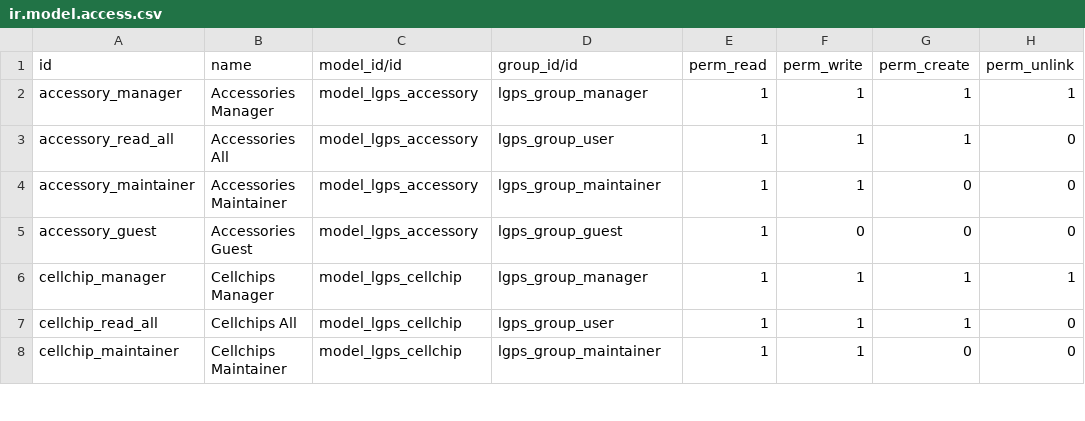
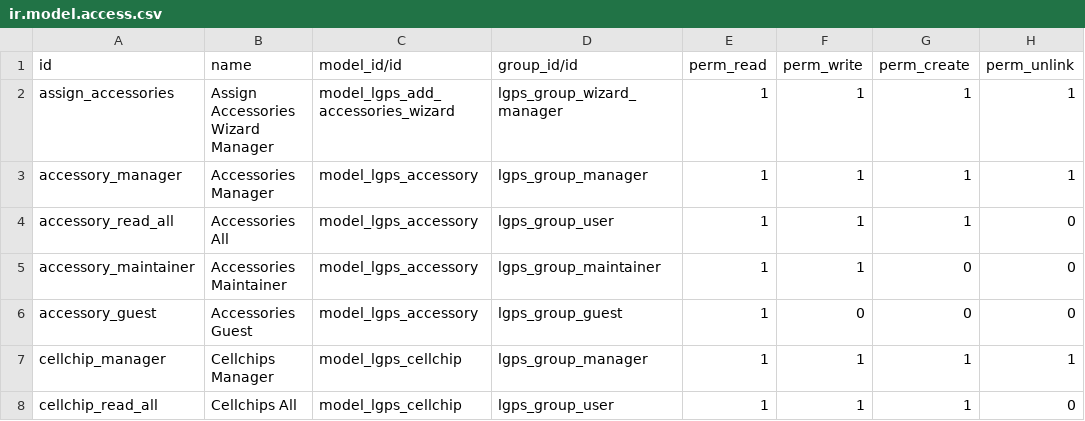
Before and after one commit to intralix/odoo-addons, a CSV file: lgps/security/ir.model.access.csv, drawn as a sheet; only a part is shown; the shorter side is filled out with more unchanged rows; the diff names each change by its address in the sheet, - before the commit and + after, or states it on an @@ line.

Commit message:
added wizard to assign accessories to devices

```diff
--- a/lgps/security/ir.model.access.csv
+++ b/lgps/security/ir.model.access.csv
+row 2: assign_accessories | Assign Accessories Wizard Manager | model_lgps_add_accessories_wizard | lgps_group_wizard_manager | 1 | 1 | 1 | 1
```
Also changed, not shown: 5 other files.
